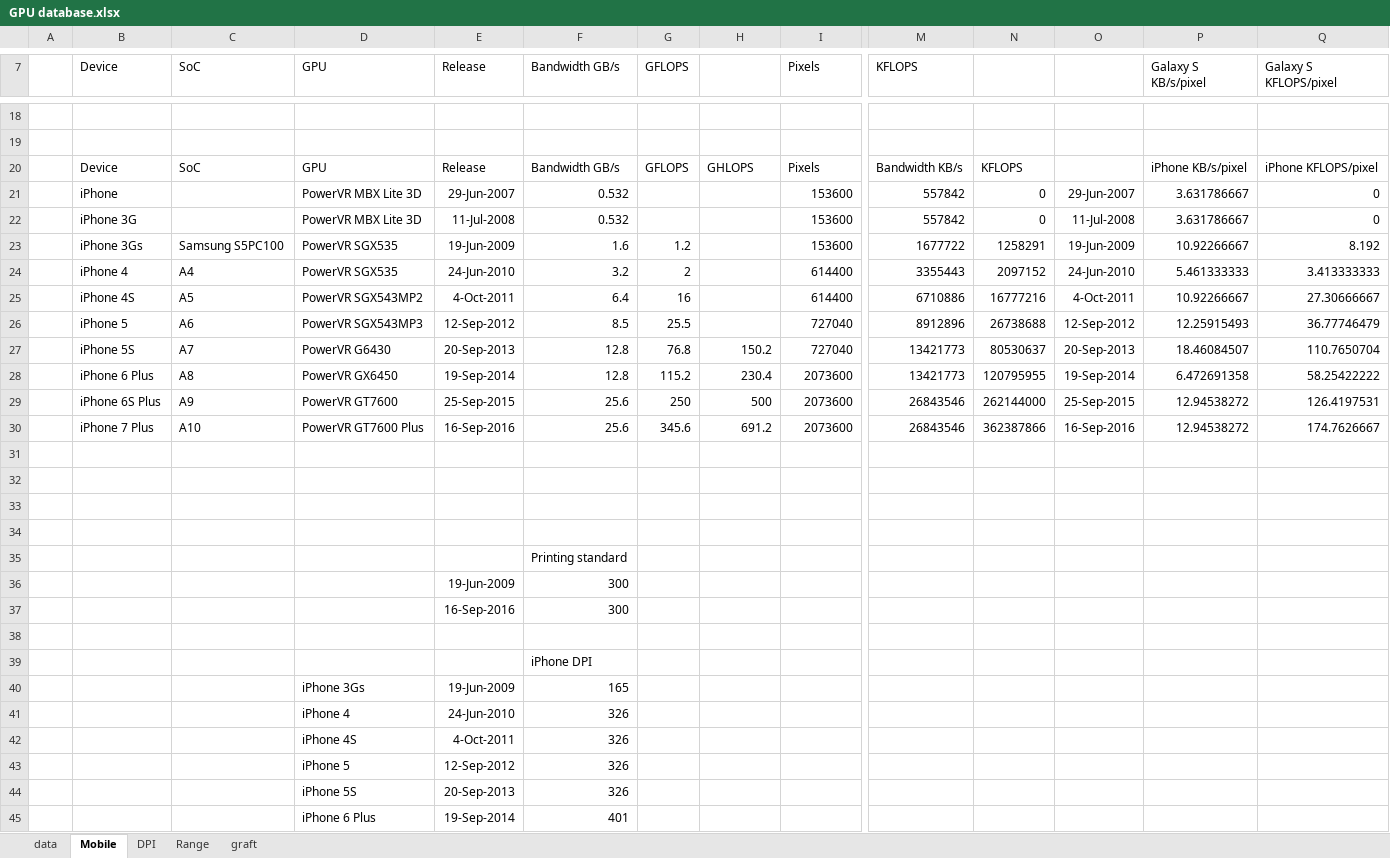
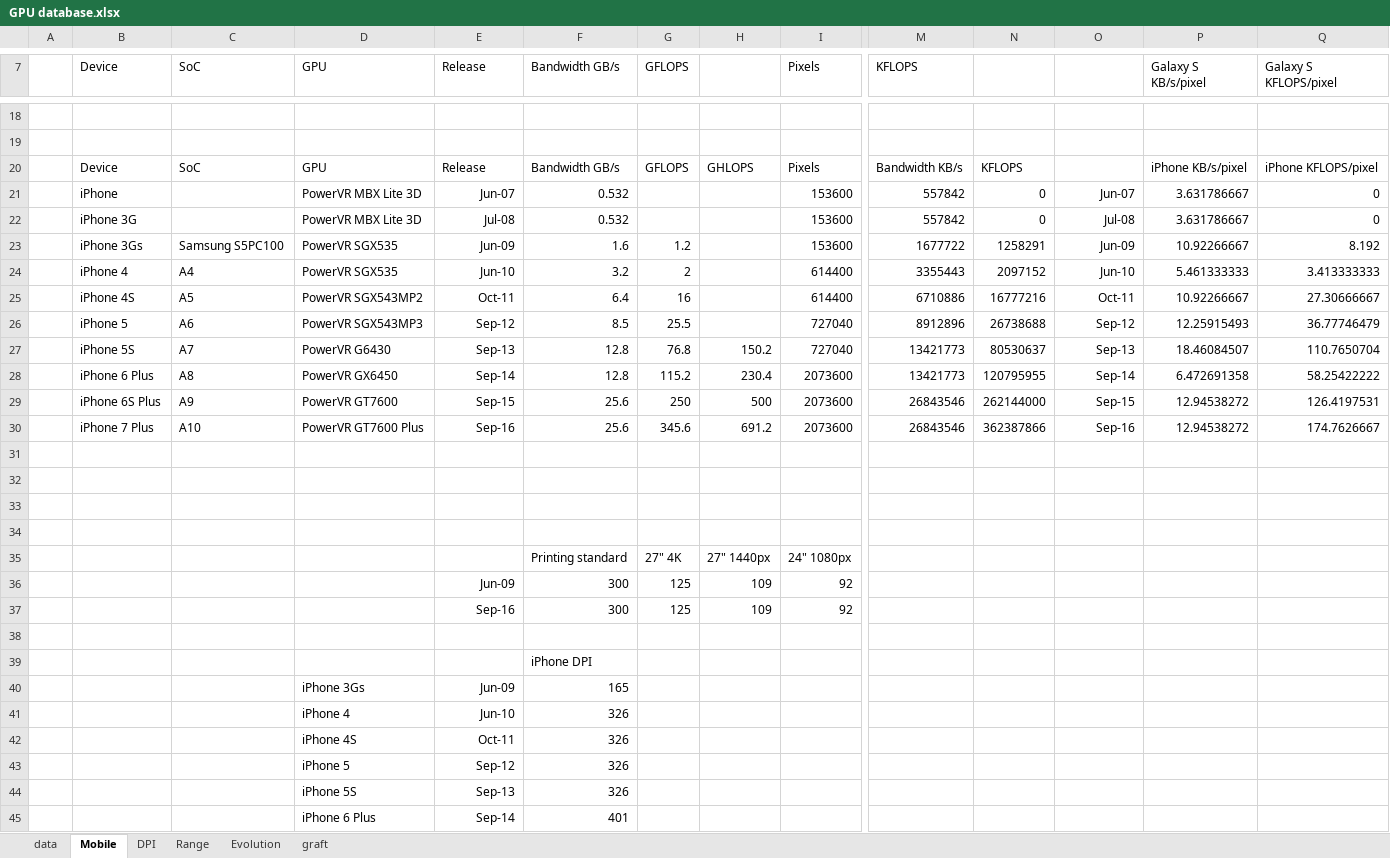
Before and after one commit to g-truc/website, an Excel workbook: doc/GPU database.xlsx, sheet Mobile, drawn as a sheet; only a part is shown, gaps mark what is left out; values as stored, in another font and other column widths than the file's, no borders; charts and pictures not drawn; removed rows and columns are numbered as before the commit, all else as after; rows hold the shown columns only; the diff covers the shown part only; the diff names each change by its address in the sheet, - before the commit and + after, or states it on an @@ line.

```diff
--- a/doc/GPU database.xlsx (sheet Mobile)
+++ b/doc/GPU database.xlsx (sheet Mobile)
+sheet tab: Evolution
-E21 (Release): 29-Jun-2007
+E21 (Release): Jun-07
-O21: 29-Jun-2007
+O21: Jun-07
-E22 (Release): 11-Jul-2008
+E22 (Release): Jul-08
-O22: 11-Jul-2008
+O22: Jul-08
-E23 (Release): 19-Jun-2009
+E23 (Release): Jun-09
-O23: 19-Jun-2009
+O23: Jun-09
-E24 (Release): 24-Jun-2010
+E24 (Release): Jun-10
-O24: 24-Jun-2010
+O24: Jun-10
-E25 (Release): 4-Oct-2011
+E25 (Release): Oct-11
-O25: 4-Oct-2011
+O25: Oct-11
-E26 (Release): 12-Sep-2012
+E26 (Release): Sep-12
-O26: 12-Sep-2012
+O26: Sep-12
-E27 (Release): 20-Sep-2013
+E27 (Release): Sep-13
-O27: 20-Sep-2013
+O27: Sep-13
-E28 (Release): 19-Sep-2014
+E28 (Release): Sep-14
-O28: 19-Sep-2014
+O28: Sep-14
-E29 (Release): 25-Sep-2015
+E29 (Release): Sep-15
-O29: 25-Sep-2015
+O29: Sep-15
-E30 (Release): 16-Sep-2016
+E30 (Release): Sep-16
-O30: 16-Sep-2016
+O30: Sep-16
-row 35:  |  |  |  |  | Printing standard
-row 36:  |  |  |  | 19-Jun-2009 | 300
-row 37:  |  |  |  | 16-Sep-2016 | 300
+row 35:  |  |  |  |  | Printing standard | 27" 4K | 27" 1440px | 24" 1080px
+row 36:  |  |  |  | Jun-09 | 300 | 125 | 109 | 92
+row 37:  |  |  |  | Sep-16 | 300 | 125 | 109 | 92
-E40 (Release): 19-Jun-2009
+E40 (Release): Jun-09
-E41 (Release): 24-Jun-2010
+E41 (Release): Jun-10
-E42 (Release): 4-Oct-2011
+E42 (Release): Oct-11
-E43 (Release): 12-Sep-2012
+E43 (Release): Sep-12
-E44 (Release): 20-Sep-2013
+E44 (Release): Sep-13
-E45 (Release): 19-Sep-2014
+E45 (Release): Sep-14
```
Also changed, not shown: 23 edited cells elsewhere in this sheet, sheet DPI, sheet Range, charts or pictures, 2 other files.
